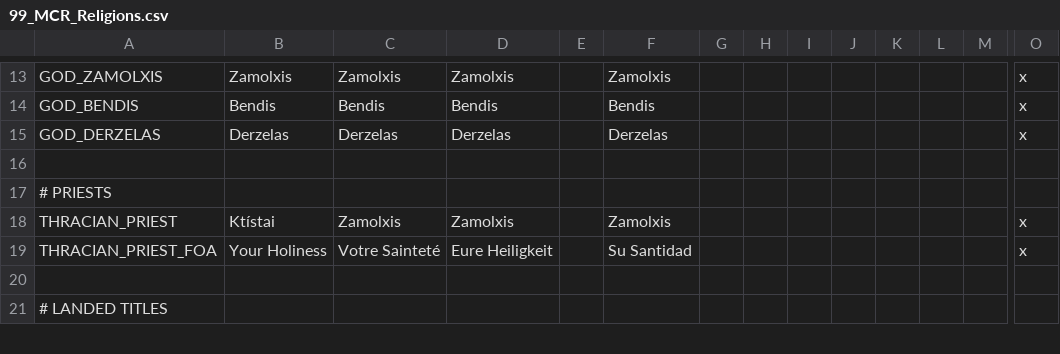
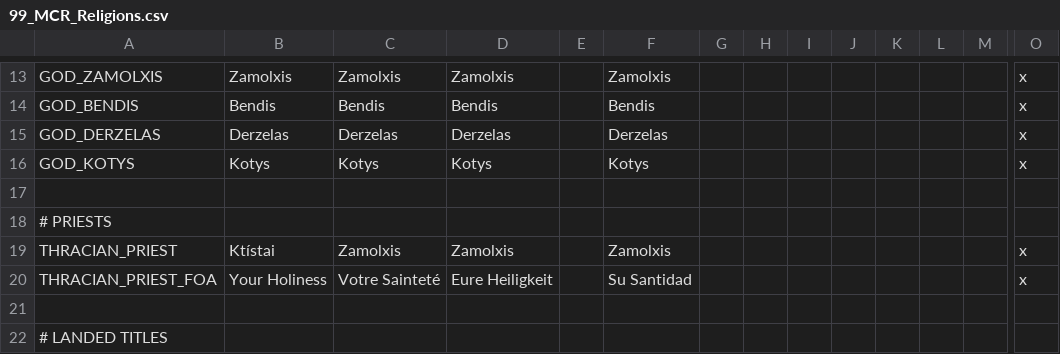
Before and after one commit to hmlendea/ck2-hip-more-cultures-and-religions, a CSV file: hip-more-cultures-and-religions/localisation/99_MCR_Religions.csv, drawn as a sheet; only a part is shown, gaps mark what is left out; rows hold the shown columns only; the diff names each change by its address in the sheet, - before the commit and + after, or states it on an @@ line.

Commit message:
New God in the Zamolxian religion

```diff
--- a/hip-more-cultures-and-religions/localisation/99_MCR_Religions.csv
+++ b/hip-more-cultures-and-religions/localisation/99_MCR_Religions.csv
+row 16: GOD_KOTYS | Kotys | Kotys | Kotys |  | Kotys |  |  |  |  |  |  |  | x
```
Also changed, not shown: 1 other file.
